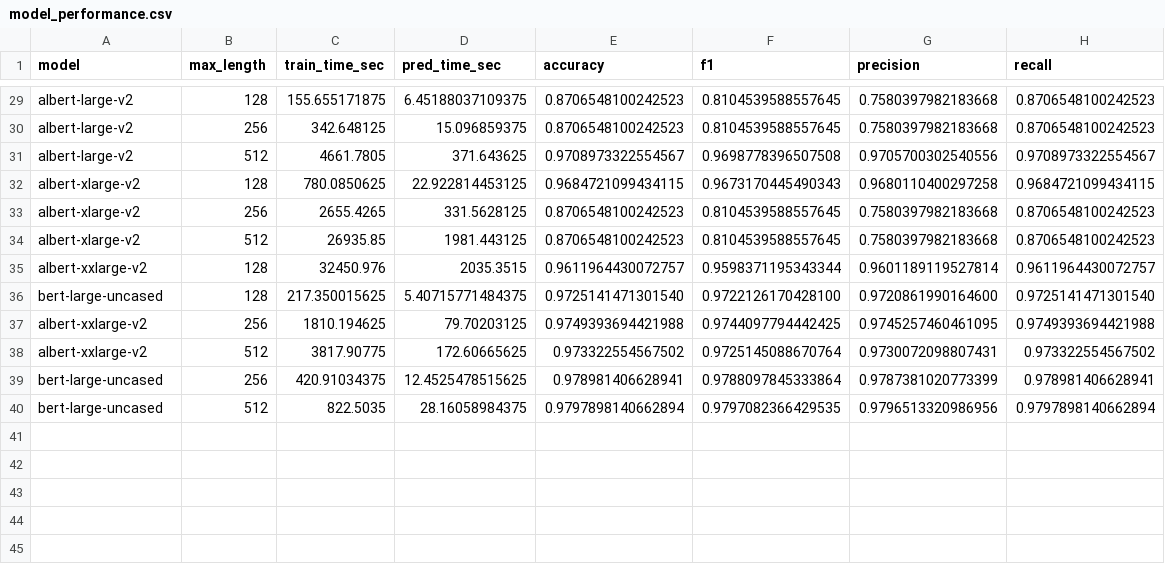
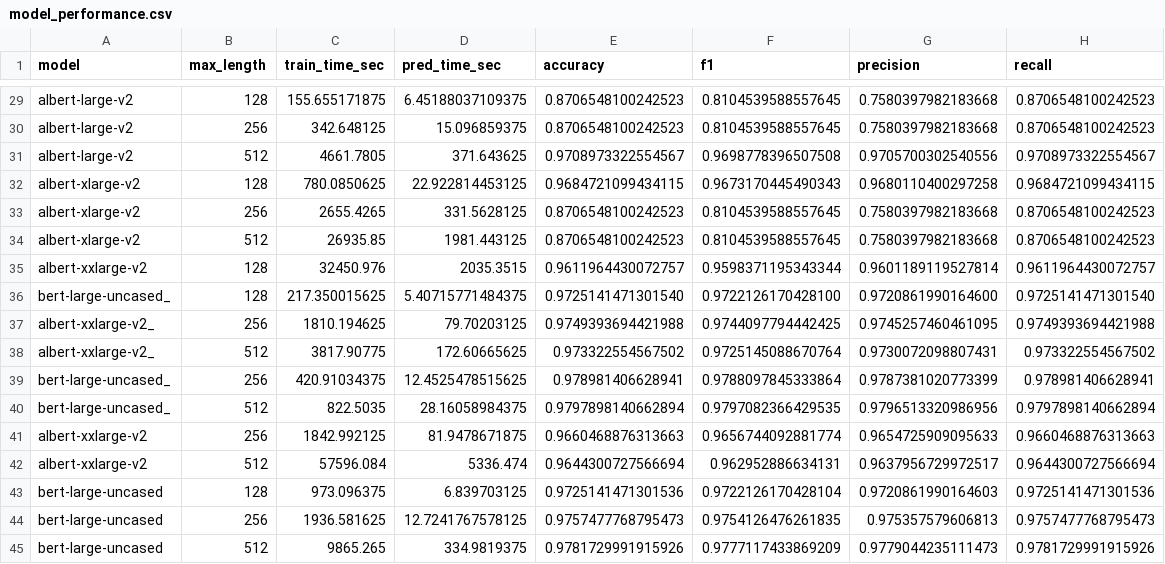
Before and after one commit to jeffreywallphd/LMForge, a CSV file: Sandbox/Cletus/model_performance.csv, drawn as a sheet; only a part is shown, gaps mark what is left out.

Commit message:
updated results multi model classfier

```diff
--- a/Sandbox/Cletus/model_performance.csv
+++ b/Sandbox/Cletus/model_performance.csv
@@ -35,6 +35,11 @@ albert-xlarge-v2,512,26935.85,1981.443125,0.8706548100242523,0.8104539588557645,
 albert-xxlarge-v2,128,32450.976,2035.3515,0.9611964430072757,0.9598371195343344,0.9601189119527814,0.9611964430072757
-bert-large-uncased,128,217.350015625,5.40715771484375,0.9725141471301540,0.9722126170428100,0.9720861990164600,0.9725141471301540
-albert-xxlarge-v2,256,1810.194625,79.70203125,0.9749393694421988,0.9744097794442425,0.9745257460461095,0.9749393694421988
-albert-xxlarge-v2,512,3817.90775,172.60665625,0.973322554567502,0.9725145088670764,0.9730072098807431,0.973322554567502
-bert-large-uncased,256,420.91034375,12.4525478515625,0.978981406628941,0.9788097845333864,0.9787381020773399,0.978981406628941
-bert-large-uncased,512,822.5035,28.16058984375,0.9797898140662894,0.9797082366429535,0.9796513320986956,0.9797898140662894
+bert-large-uncased_,128,217.350015625,5.40715771484375,0.9725141471301540,0.9722126170428100,0.9720861990164600,0.9725141471301540
+albert-xxlarge-v2_,256,1810.194625,79.70203125,0.9749393694421988,0.9744097794442425,0.9745257460461095,0.9749393694421988
+albert-xxlarge-v2_,512,3817.90775,172.60665625,0.973322554567502,0.9725145088670764,0.9730072098807431,0.973322554567502
+bert-large-uncased_,256,420.91034375,12.4525478515625,0.978981406628941,0.9788097845333864,0.9787381020773399,0.978981406628941
+bert-large-uncased_,512,822.5035,28.16058984375,0.9797898140662894,0.9797082366429535,0.9796513320986956,0.9797898140662894
+albert-xxlarge-v2,256,1842.992125,81.9478671875,0.9660468876313663,0.9656744092881774,0.9654725909095633,0.9660468876313663
+albert-xxlarge-v2,512,57596.084,5336.474,0.9644300727566694,0.962952886634131,0.9637956729972517,0.9644300727566694
+bert-large-uncased,128,973.096375,6.839703125,0.9725141471301536,0.9722126170428104,0.9720861990164603,0.9725141471301536
+bert-large-uncased,256,1936.581625,12.7241767578125,0.9757477768795473,0.9754126476261835,0.975357579606813,0.9757477768795473
+bert-large-uncased,512,9865.265,334.9819375,0.9781729991915926,0.9777117433869209,0.9779044235111473,0.9781729991915926
```
Also changed, not shown: 1 other file.
